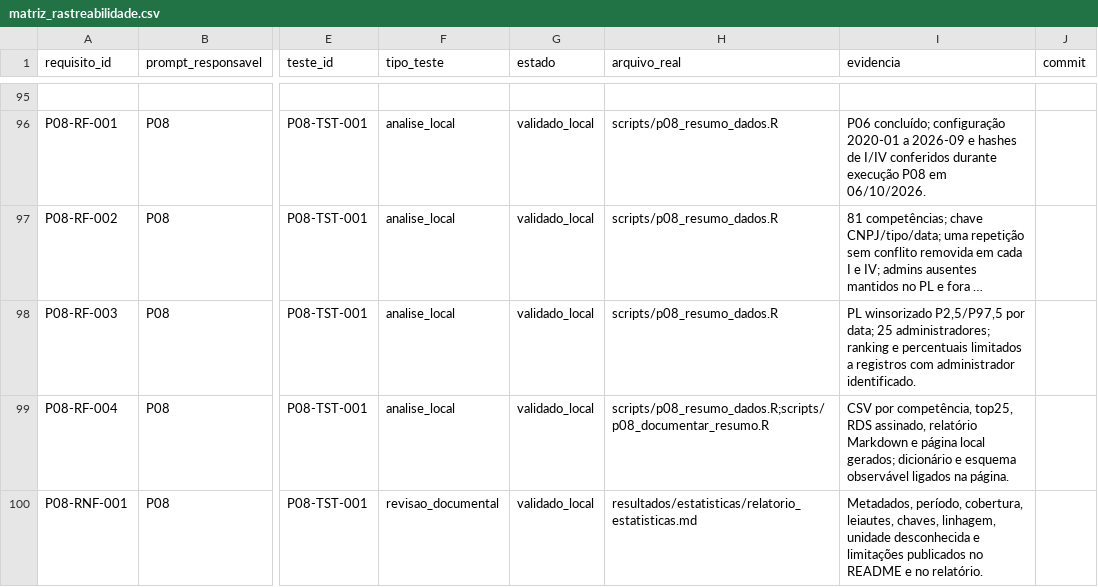
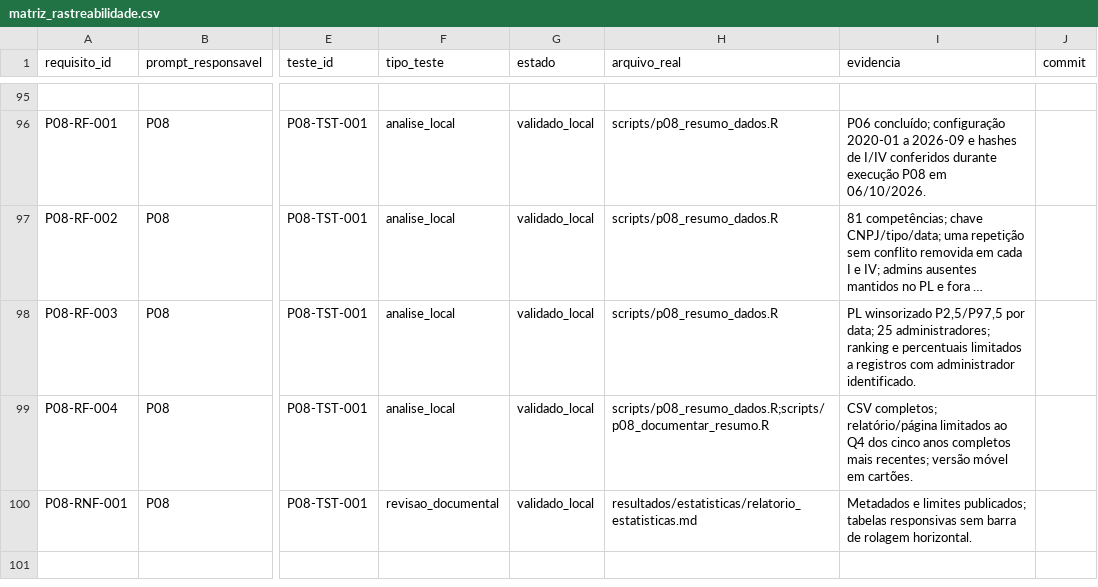
Before and after one commit to amarallr/akcit_c4_mini_projeto, a CSV file: prompts/matriz_rastreabilidade.csv, drawn as a sheet; only a part is shown, gaps mark what is left out; long unchanged cells end in …; the diff names each change by its address in the sheet, - before the commit and + after, or states it on an @@ line.

Commit message:
fix: limitar tabelas do Pages aos ultimos quintos trimestres

```diff
--- a/prompts/matriz_rastreabilidade.csv
+++ b/prompts/matriz_rastreabilidade.csv
-I99 (evidencia): CSV por competência, top25, RDS assinado, relatório Markdown e página local gerados; dicionário e esquema observável ligados na página.
+I99 (evidencia): CSV completos; relatório/página limitados ao Q4 dos cinco anos completos mais recentes; versão móvel em cartões.
-I100 (evidencia): Metadados, período, cobertura, leiautes, chaves, linhagem, unidade desconhecida e limitações publicados no README e no relatório.
+I100 (evidencia): Metadados e limites publicados; tabelas responsivas sem barra de rolagem horizontal.
```
Also changed, not shown: prompts/catalogo.csv, 5 other files.
